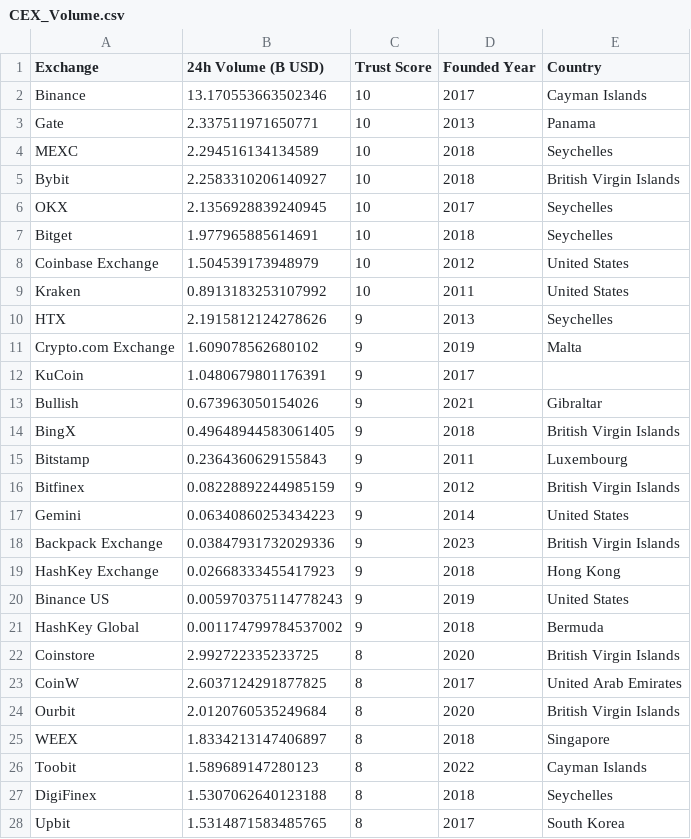
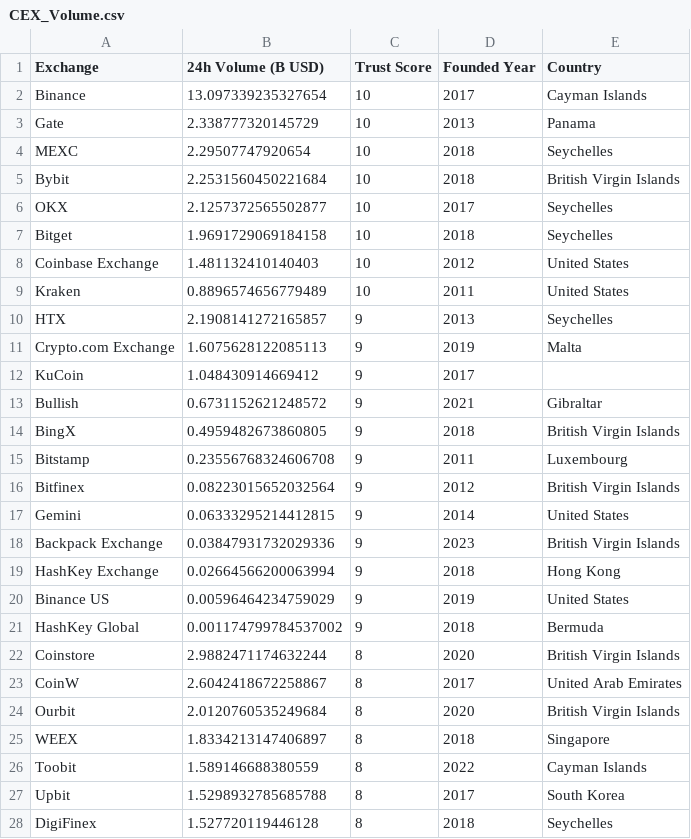
Before and after one commit to Fedric-Reform/MarketDataResearch, a CSV file: CEX_Volume.csv, drawn as a sheet; only a part is shown; the diff covers the shown part only.

```diff
--- a/CEX_Volume.csv
+++ b/CEX_Volume.csv
@@ -1,28 +1,28 @@
 Exchange,24h Volume (B USD),Trust Score,Founded Year,Country
-Binance,13.170553663502346,10,2017,Cayman Islands
-Gate,2.337511971650771,10,2013,Panama
-MEXC,2.294516134134589,10,2018,Seychelles
-Bybit,2.2583310206140927,10,2018,British Virgin Islands
-OKX,2.1356928839240945,10,2017,Seychelles
-Bitget,1.977965885614691,10,2018,Seychelles
-Coinbase Exchange,1.504539173948979,10,2012,United States
-Kraken,0.8913183253107992,10,2011,United States
-HTX,2.1915812124278626,9,2013,Seychelles
-Crypto.com Exchange,1.609078562680102,9,2019,Malta
-KuCoin,1.0480679801176391,9,2017,
-Bullish,0.673963050154026,9,2021,Gibraltar
-BingX,0.49648944583061405,9,2018,British Virgin Islands
-Bitstamp,0.2364360629155843,9,2011,Luxembourg
-Bitfinex,0.08228892244985159,9,2012,British Virgin Islands
-Gemini,0.06340860253434223,9,2014,United States
+Binance,13.097339235327654,10,2017,Cayman Islands
+Gate,2.338777320145729,10,2013,Panama
+MEXC,2.29507747920654,10,2018,Seychelles
+Bybit,2.2531560450221684,10,2018,British Virgin Islands
+OKX,2.1257372565502877,10,2017,Seychelles
+Bitget,1.9691729069184158,10,2018,Seychelles
+Coinbase Exchange,1.481132410140403,10,2012,United States
+Kraken,0.8896574656779489,10,2011,United States
+HTX,2.1908141272165857,9,2013,Seychelles
+Crypto.com Exchange,1.6075628122085113,9,2019,Malta
+KuCoin,1.048430914669412,9,2017,
+Bullish,0.6731152621248572,9,2021,Gibraltar
+BingX,0.4959482673860805,9,2018,British Virgin Islands
+Bitstamp,0.23556768324606708,9,2011,Luxembourg
+Bitfinex,0.08223015652032564,9,2012,British Virgin Islands
+Gemini,0.06333295214412815,9,2014,United States
 Backpack Exchange ,0.03847931732029336,9,2023,British Virgin Islands
-HashKey Exchange,0.02668333455417923,9,2018,Hong Kong
-Binance US,0.005970375114778243,9,2019,United States
+HashKey Exchange,0.02664566200063994,9,2018,Hong Kong
+Binance US,0.00596464234759029,9,2019,United States
 HashKey Global,0.001174799784537002,9,2018,Bermuda
-Coinstore,2.992722335233725,8,2020,British Virgin Islands
-CoinW,2.6037124291877825,8,2017,United Arab Emirates
+Coinstore,2.9882471174632244,8,2020,British Virgin Islands
+CoinW,2.6042418672258867,8,2017,United Arab Emirates
 Ourbit,2.0120760535249684,8,2020,British Virgin Islands
 WEEX,1.8334213147406897,8,2018,Singapore
-Toobit,1.589689147280123,8,2022,Cayman Islands
-DigiFinex,1.5307062640123188,8,2018,Seychelles
-Upbit,1.5314871583485765,8,2017,South Korea
+Toobit,1.589146688380559,8,2022,Cayman Islands
+Upbit,1.5298932785685788,8,2017,South Korea
+DigiFinex,1.527720119446128,8,2018,Seychelles
```
Also changed, not shown: 61 edited cells elsewhere in this file, BTC_priceindicators.csv, ETH_priceindicators.csv.
